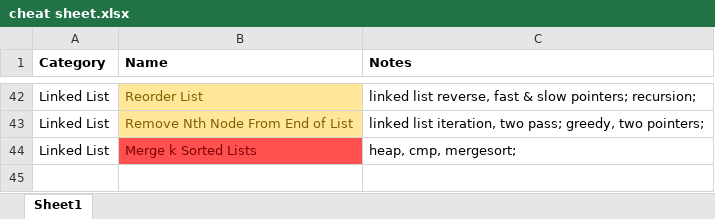
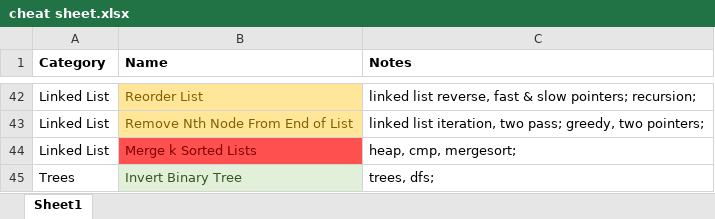
Before and after one commit to aircode610/LeetCode, an Excel workbook: cheat sheet.xlsx, sheet Sheet1, drawn as a sheet; only a part is shown, gaps mark what is left out; values as stored, in another font and other column widths than the file's, no borders; the diff names each change by its address in the sheet, - before the commit and + after, or states it on an @@ line.

Commit message:
Solved 226. Invert Binary Tree

```diff
--- a/cheat sheet.xlsx (sheet Sheet1)
+++ b/cheat sheet.xlsx (sheet Sheet1)
+row 45: Trees | Invert Binary Tree | trees, dfs;
```
Also changed, not shown: 1 other file.
